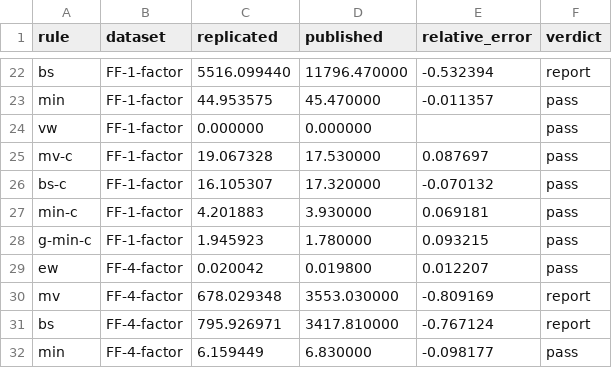
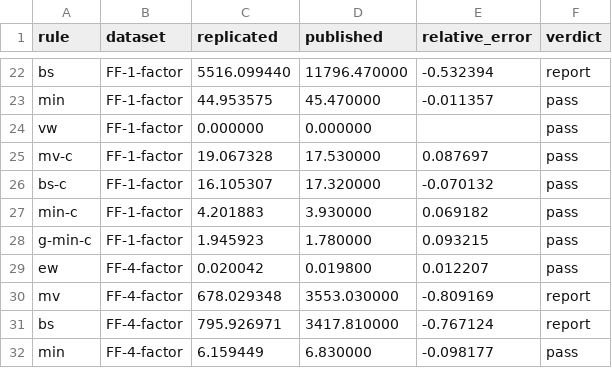
Before and after one commit to ochofer/optimal-vs-naive-diversification, a CSV file: results/202608/replication_turnover_202608.csv, drawn as a sheet; only a part is shown, gaps mark what is left out.

Commit message:
The constrained rules' solver: the budget as an equality, by an active-set method
Each constrained rule (mv-c, bs-c, min-c, g-min-c) is a quadratic programme
whose budget 1'w = 1 is an equality of the problem and whose lower bound is
a bound on each weight, solved exactly by an active-set method written in
rules.py, so that no constraint is approximated by a weight and no result
depends on a setting of a library or of the module; set by the design on
17 November 2026 and dated in the constants. The suite gains a test of the
optimality conditions at the scale of the study's data and passes under
scipy 1.11.4, 1.13.1 and 1.18.1. Notebooks 03 to 07 and 10 rerun from blank
folders: notebook 10's four tables and three replication tables are
byte-identical to the committed copies; replication_turnover differs in one
cell by one unit in its last decimal and is committed from the run; the
four extended-sample tables stay, as results/202608/README.md records with
the size of the differences on the 202609 files. No number in the README,
the notes, the companion page or the dashboard changes. The notebooks change
in their embedded module cells and in the three sentences that name the
method.

```diff
--- a/results/202608/replication_turnover_202608.csv
+++ b/results/202608/replication_turnover_202608.csv
@@ -26,3 +26,3 @@ mv-c,FF-1-factor,19.067328,17.530000,0.087697,pass
 bs-c,FF-1-factor,16.105307,17.320000,-0.070132,pass
-min-c,FF-1-factor,4.201883,3.930000,0.069181,pass
+min-c,FF-1-factor,4.201883,3.930000,0.069182,pass
 g-min-c,FF-1-factor,1.945923,1.780000,0.093215,pass
```
Also changed, not shown: 22 other files.
